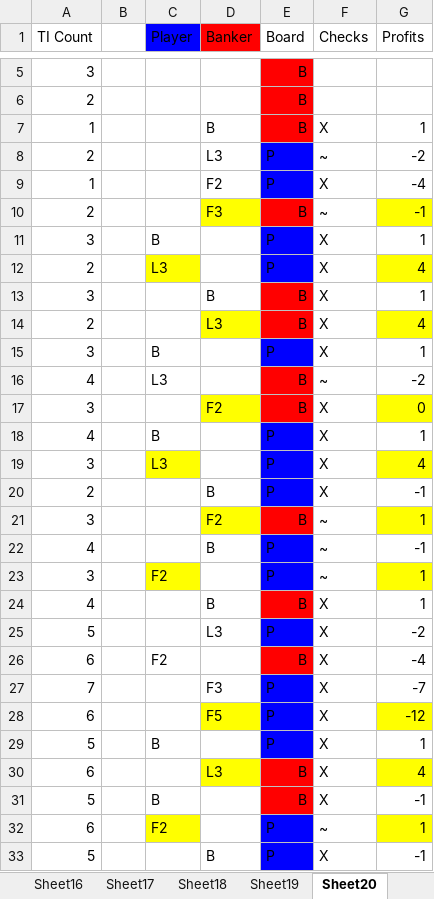
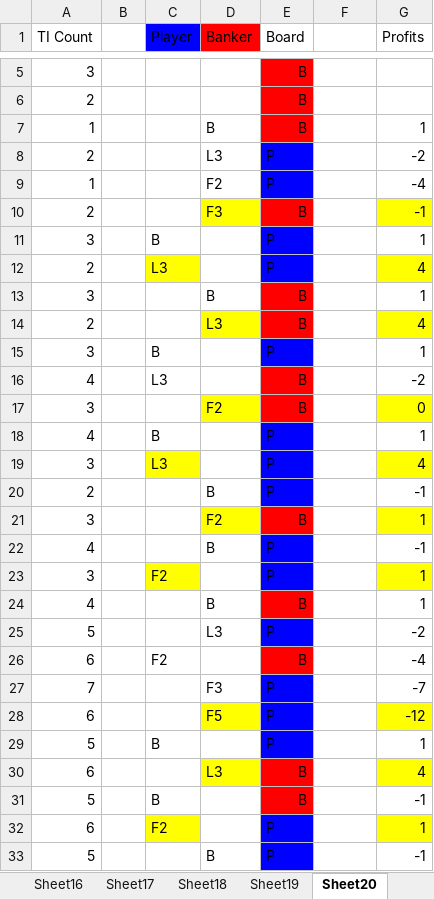
Before and after one commit to Hyeoko/TICounter, an Excel workbook: Practice.xlsx, sheet Sheet20, drawn as a sheet; only a part is shown, gaps mark what is left out; values as stored, in another font and other column widths than the file's, no borders; the diff covers the shown part only; the diff names each change by its address in the sheet, - before the commit and + after, or states it on an @@ line.

Commit message:
Fixed count undo error

```diff
--- a/Practice.xlsx (sheet Sheet20)
+++ b/Practice.xlsx (sheet Sheet20)
-F1: Checks
+F1: (empty)
-F7: X
+F7: (empty)
-F8: ~
+F8: (empty)
-F9: X
+F9: (empty)
-F10: ~
+F10: (empty)
-F11:F15: X
+F11:F15: (empty)
-F16: ~
+F16: (empty)
-F17:F20: X
+F17:F20: (empty)
-F21:F23: ~
+F21:F23: (empty)
-F24:F31: X
+F24:F31: (empty)
-F32: ~
+F32: (empty)
-F33: X
+F33: (empty)
```
Also changed, not shown: 2 added rows, 2 removed rows, 28 edited cells and cell formats elsewhere in this sheet, 1 other file.
